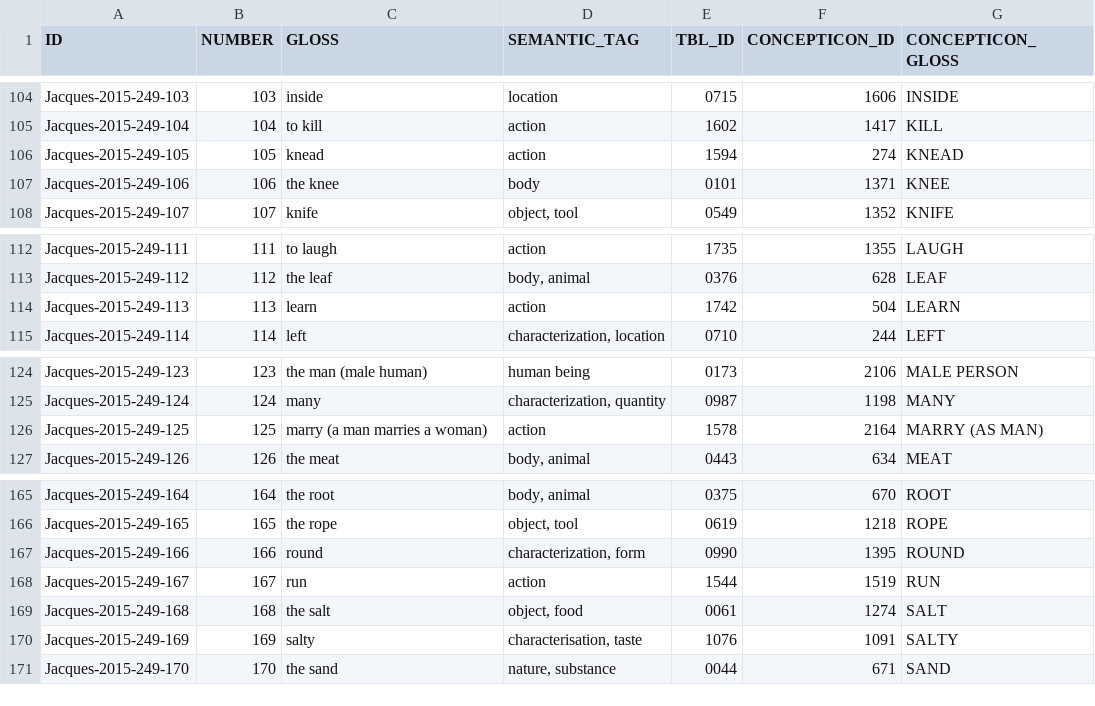
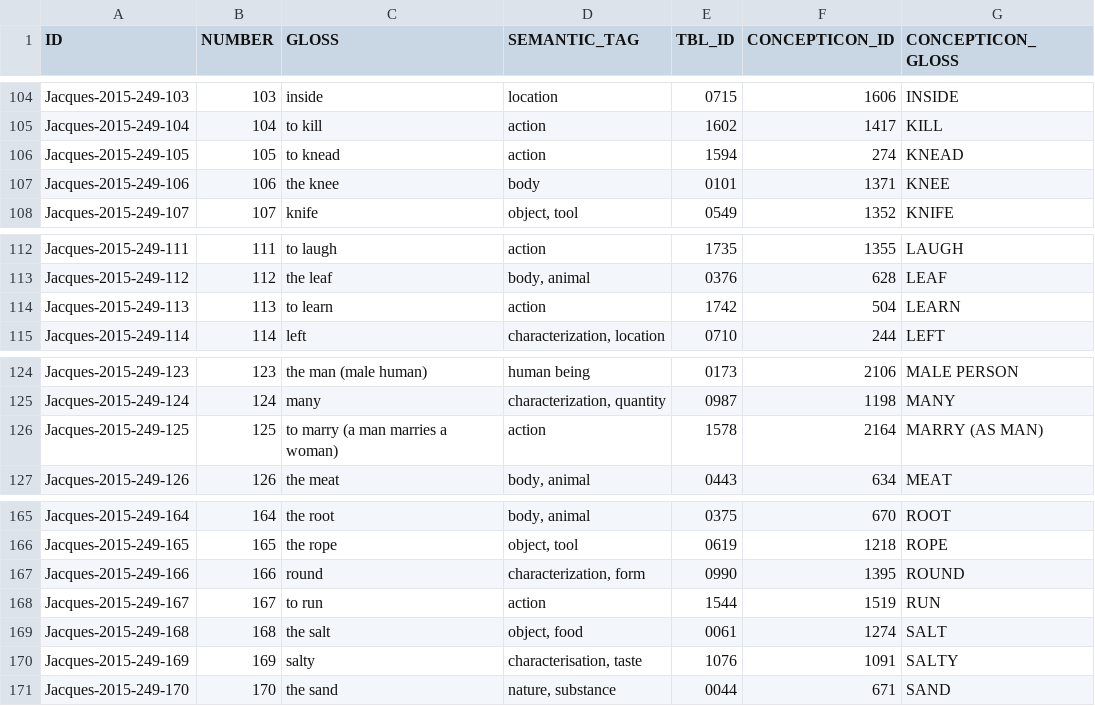
Before and after one commit to digling/sinotibetan, a TSV file: concepts/Jacques-2015-249.tsv, drawn as a sheet; only a part is shown, gaps mark what is left out.

Commit message:
updated data, fixes #14, fixes #12

```diff
--- a/concepts/Jacques-2015-249.tsv
+++ b/concepts/Jacques-2015-249.tsv
@@ -105,3 +105,3 @@ Jacques-2015-249-103	103	inside	location	0715	1606	INSIDE
 Jacques-2015-249-104	104	to kill	action	1602	1417	KILL
-Jacques-2015-249-105	105	knead	action	1594	274	KNEAD
+Jacques-2015-249-105	105	to knead	action	1594	274	KNEAD
 Jacques-2015-249-106	106	the knee	body	0101	1371	KNEE
@@ -113,3 +113,3 @@ Jacques-2015-249-111	111	to laugh	action	1735	1355	LAUGH
 Jacques-2015-249-112	112	the leaf	body, animal	0376	628	LEAF
-Jacques-2015-249-113	113	learn	action	1742	504	LEARN
+Jacques-2015-249-113	113	to learn	action	1742	504	LEARN
 Jacques-2015-249-114	114	left	characterization, location	0710	244	LEFT
@@ -125,3 +125,3 @@ Jacques-2015-249-123	123	the man (male human)	human being	0173	2106	MALE PERSON
 Jacques-2015-249-124	124	many	characterization, quantity	0987	1198	MANY
-Jacques-2015-249-125	125	marry (a man marries a woman)	action	1578	2164	MARRY (AS MAN)
+Jacques-2015-249-125	125	to marry (a man marries a woman)	action	1578	2164	MARRY (AS MAN)
 Jacques-2015-249-126	126	the meat	body, animal	0443	634	MEAT
@@ -167,3 +167,3 @@ Jacques-2015-249-165	165	the rope	object, tool	0619	1218	ROPE
 Jacques-2015-249-166	166	round	characterization, form	0990	1395	ROUND
-Jacques-2015-249-167	167	run	action	1544	1519	RUN
+Jacques-2015-249-167	167	to run	action	1544	1519	RUN
 Jacques-2015-249-168	168	the salt	object, food	0061	1274	SALT
```
Also changed, not shown: 3 other files.
